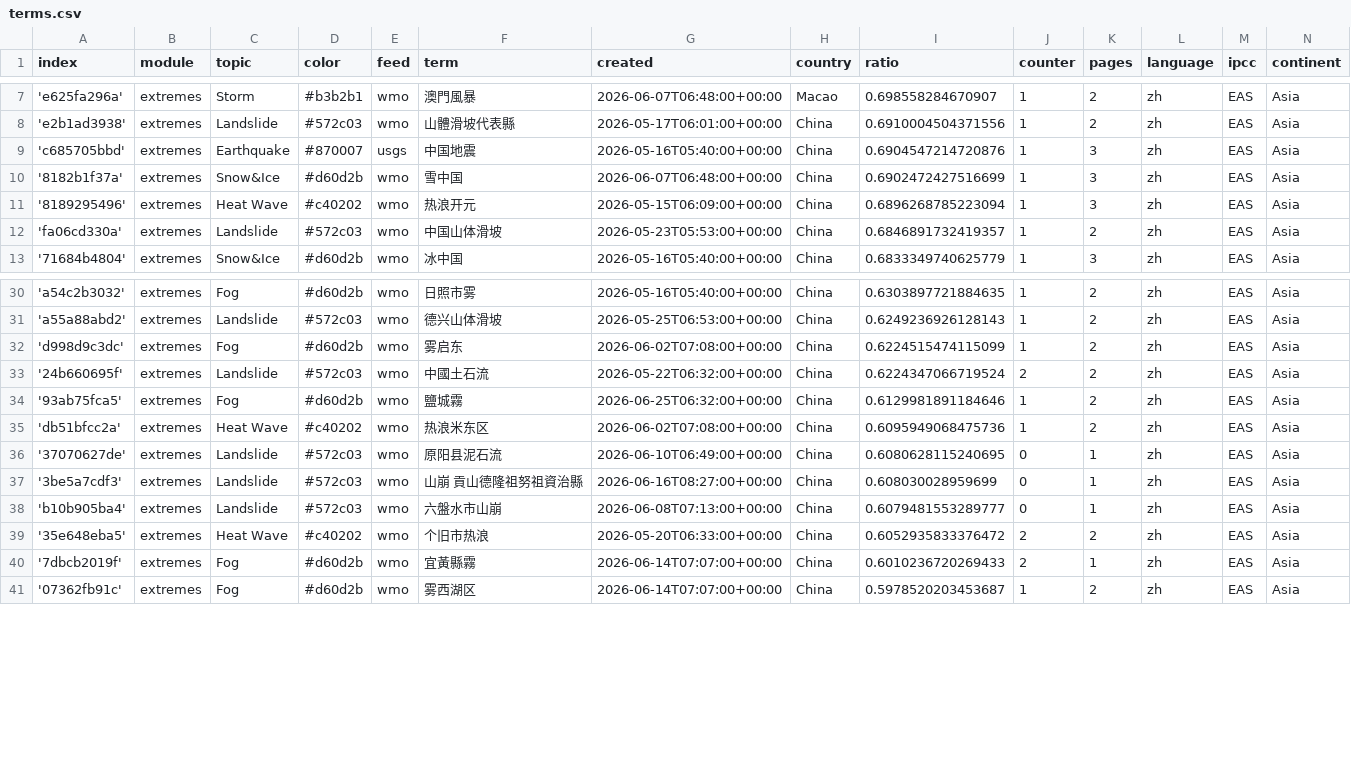
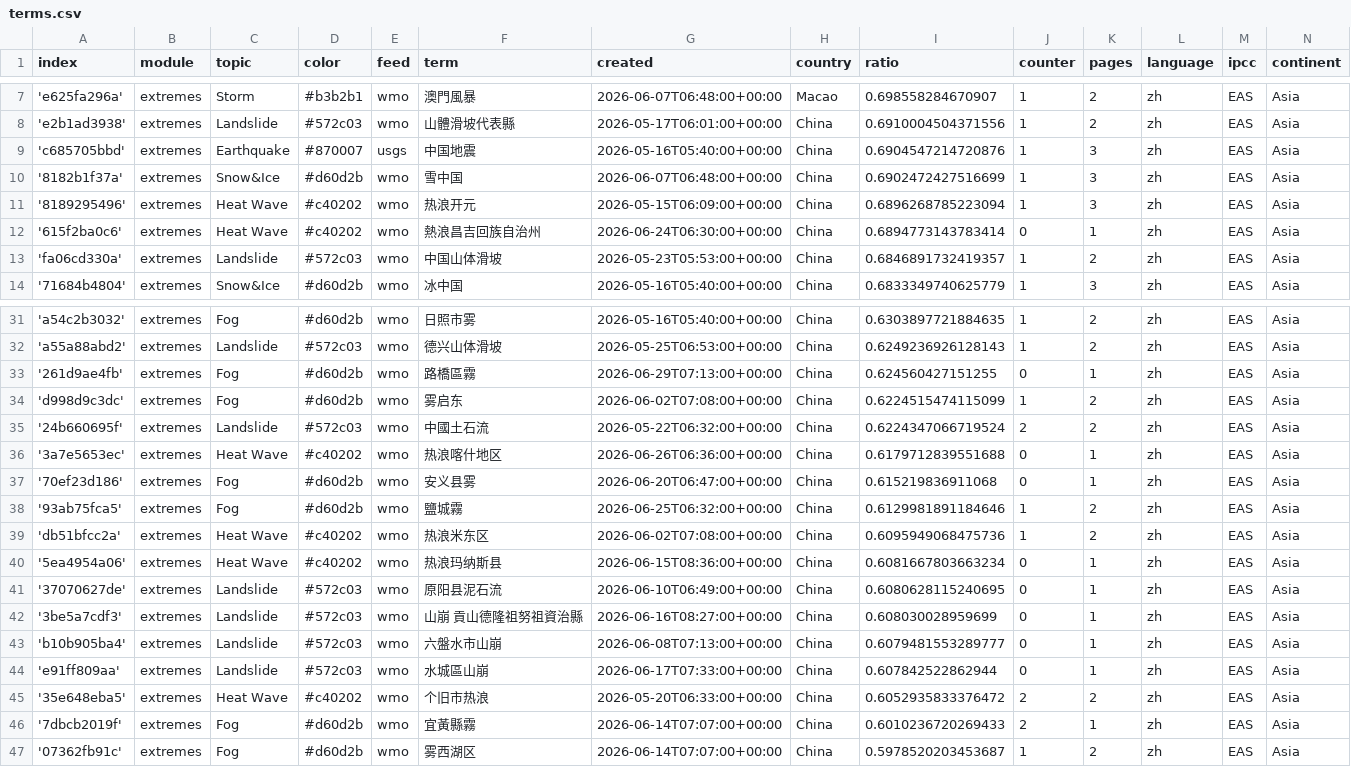
Before and after one commit to tapio-22-Digitale-Methoden-News/chineseExtremes, a CSV file: terms.csv, drawn as a sheet; only a part is shown, gaps mark what is left out; the diff names each change by its address in the sheet, - before the commit and + after, or states it on an @@ line.

Commit message:
Commit from GitHub Actions (import:0.0)

```diff
--- a/terms.csv
+++ b/terms.csv
+row 12: '615f2ba0c6' | extremes | Heat Wave | #c40202 | wmo | 熱浪昌吉回族自治州 | 2026-06-24T06:30:00+00:00 | China | 0.6894773143783414 | 0 | 1 | zh | EAS | Asia
+row 33: '261d9ae4fb' | extremes | Fog | #d60d2b | wmo | 路橋區霧 | 2026-06-29T07:13:00+00:00 | China | 0.624560427151255 | 0 | 1 | zh | EAS | Asia
+row 36: '3a7e5653ec' | extremes | Heat Wave | #c40202 | wmo | 热浪喀什地区 | 2026-06-26T06:36:00+00:00 | China | 0.6179712839551688 | 0 | 1 | zh | EAS | Asia
+row 37: '70ef23d186' | extremes | Fog | #d60d2b | wmo | 安义县雾 | 2026-06-20T06:47:00+00:00 | China | 0.615219836911068 | 0 | 1 | zh | EAS | Asia
+row 40: '5ea4954a06' | extremes | Heat Wave | #c40202 | wmo | 热浪玛纳斯县 | 2026-06-15T08:36:00+00:00 | China | 0.6081667803663234 | 0 | 1 | zh | EAS | Asia
+row 44: 'e91ff809aa' | extremes | Landslide | #572c03 | wmo | 水城區山崩 | 2026-06-17T07:33:00+00:00 | China | 0.607842522862944 | 0 | 1 | zh | EAS | Asia
```
